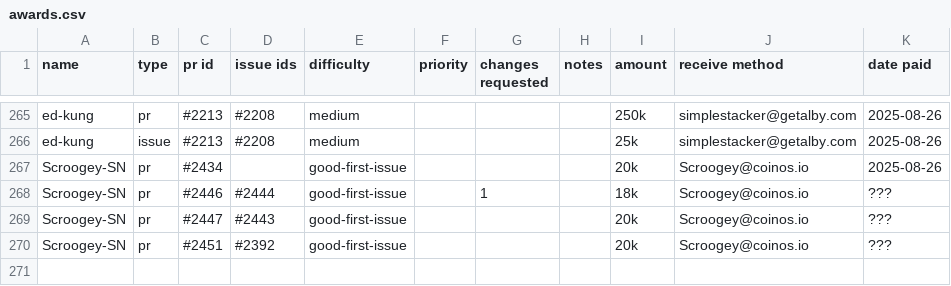
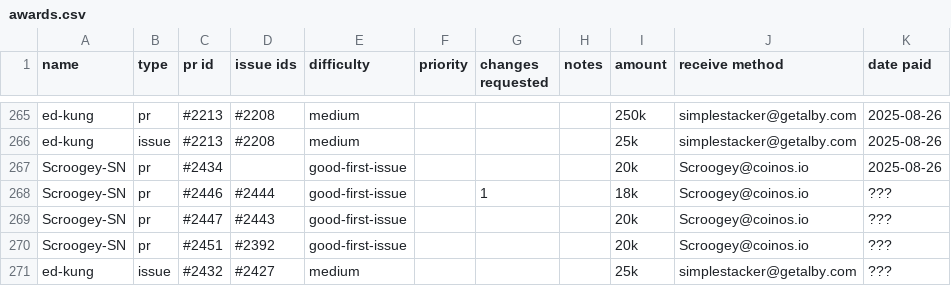
Before and after one commit to stashernews/stasher-news, a CSV file: awards.csv, drawn as a sheet; only a part is shown, gaps mark what is left out.

Commit message:
Update awards.csv

```diff
--- a/awards.csv
+++ b/awards.csv
@@ -270 +270,2 @@ Scroogey-SN,pr,#2447,#2443,good-first-issue,,,,20k,Scroogey@coinos.io,???
 Scroogey-SN,pr,#2451,#2392,good-first-issue,,,,20k,Scroogey@coinos.io,???
+ed-kung,issue,#2432,#2427,medium,,,,25k,simplestacker@getalby.com,???
```
